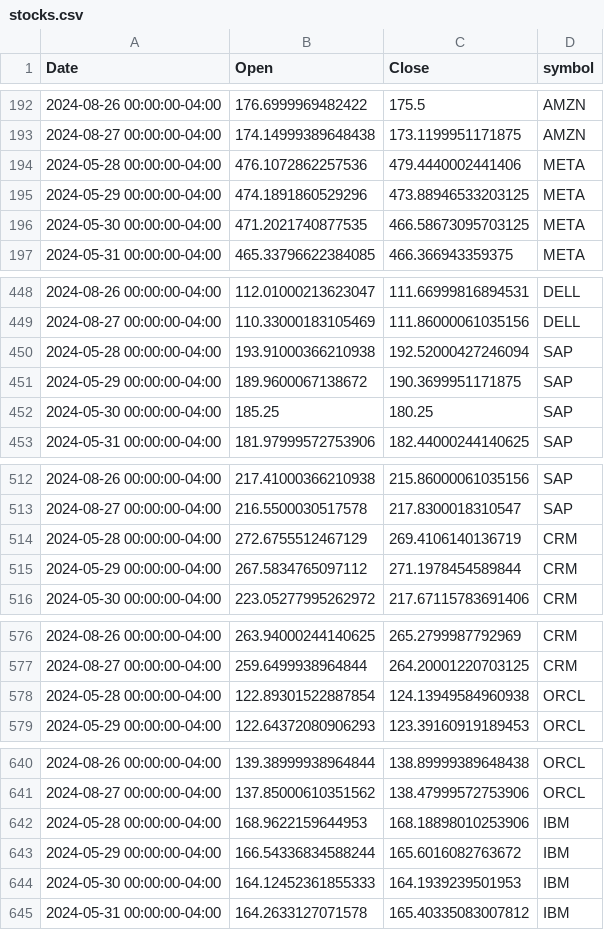
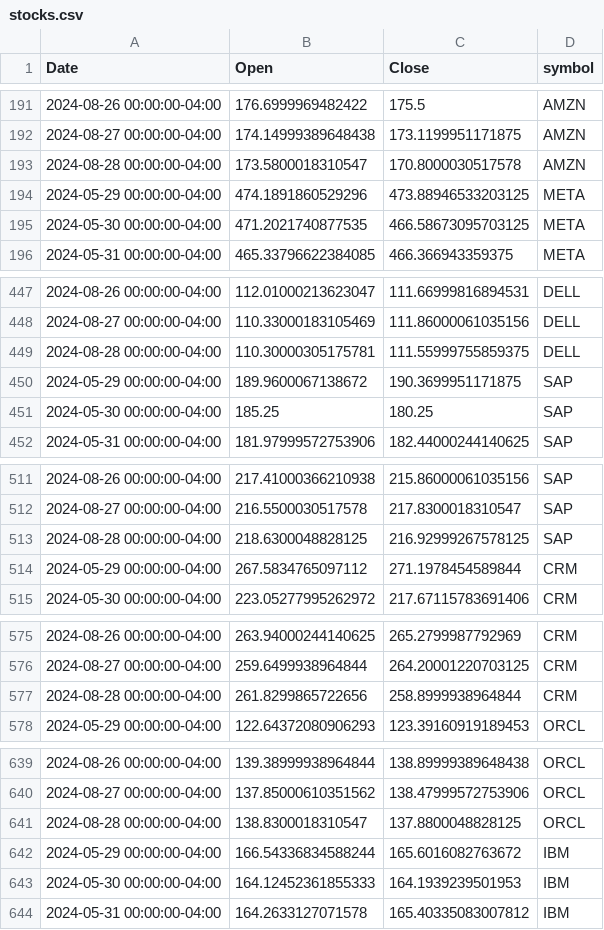
Before and after one commit to daniel-menna/stockrefresh, a CSV file: include/datasets/stocks.csv, drawn as a sheet; only a part is shown, gaps mark what is left out; removed rows and columns are numbered as before the commit, all else as after; the diff covers the shown part only; the diff names each change by its address in the sheet, - before the commit and + after, or states it on an @@ line.

```diff
--- a/include/datasets/stocks.csv
+++ b/include/datasets/stocks.csv
-row 194: 2024-05-28 00:00:00-04:00 | 476.1072862257536 | 479.4440002441406 | META
+row 193: 2024-08-28 00:00:00-04:00 | 173.5800018310547 | 170.8000030517578 | AMZN
-row 450: 2024-05-28 00:00:00-04:00 | 193.91000366210938 | 192.52000427246094 | SAP
+row 449: 2024-08-28 00:00:00-04:00 | 110.30000305175781 | 111.55999755859375 | DELL
-row 514: 2024-05-28 00:00:00-04:00 | 272.6755512467129 | 269.4106140136719 | CRM
+row 513: 2024-08-28 00:00:00-04:00 | 218.6300048828125 | 216.92999267578125 | SAP
-row 578: 2024-05-28 00:00:00-04:00 | 122.89301522887854 | 124.13949584960938 | ORCL
+row 577: 2024-08-28 00:00:00-04:00 | 261.8299865722656 | 258.8999938964844 | CRM
-row 642: 2024-05-28 00:00:00-04:00 | 168.9622159644953 | 168.18898010253906 | IBM
+row 641: 2024-08-28 00:00:00-04:00 | 138.8300018310547 | 137.8800048828125 | ORCL
```
Also changed, not shown: 6 added rows, 6 removed rows and 5 edited cells elsewhere in this file, include/datasets/stocks_info.csv, 29 other files.
